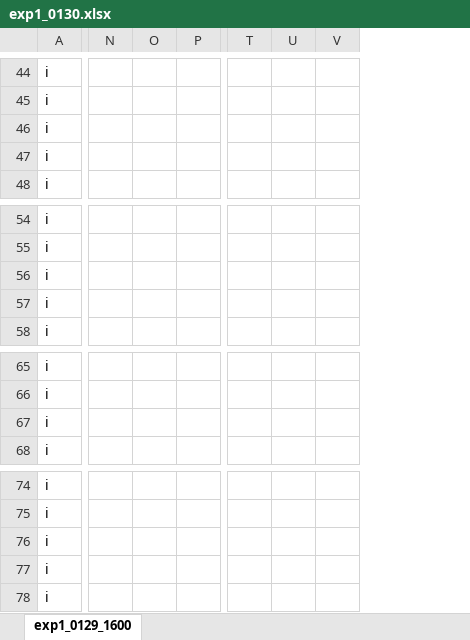
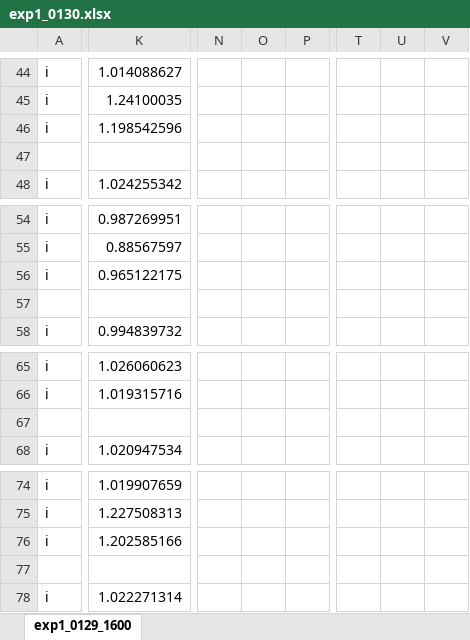
Before and after one commit to guaguakai/TSG, an Excel workbook: exp/exp1/exp1_0130.xlsx, sheet exp1_0129_1600, drawn as a sheet; only a part is shown, gaps mark what is left out; values as stored, in another font and other column widths than the file's, no borders; charts and pictures not drawn; removed rows and columns are numbered as before the commit, all else as after; the diff covers the shown part only; the diff names each change by its address in the sheet, - before the commit and + after, or states it on an @@ line.

```diff
--- a/exp/exp1/exp1_0130.xlsx (sheet exp1_0129_1600)
+++ b/exp/exp1/exp1_0130.xlsx (sheet exp1_0129_1600)
+column K, rows 44-48: 1.014088627 | 1.24100035 | 1.198542596 |  | 1.024255342; rows 54-58: 0.987269951 | 0.88567597 | 0.965122175 |  | 0.994839732; rows 65-68: 1.026060623 | 1.019315716 |  | 1.020947534; rows 74-78: 1.019907659 | 1.227508313 | 1.202585166 |  | 1.022271314
-column N, empty
-column O, empty
-column P, empty
+column N, empty
+column O, empty
+column P, empty
-column T, empty
-column U, empty
-column V, empty
+column T, empty
+column U, empty
+column V, empty
-A47: i
+A47: (empty)
-A57: i
+A57: (empty)
-A67: i
+A67: (empty)
-A77: i
+A77: (empty)
```
Also changed, not shown: 2 added rows, 2 removed rows, 11 added columns, 1 removed column and 277 edited cells elsewhere in this sheet, charts or pictures, exp/exp1/exp1_0131.xlsx, 14 other files.
